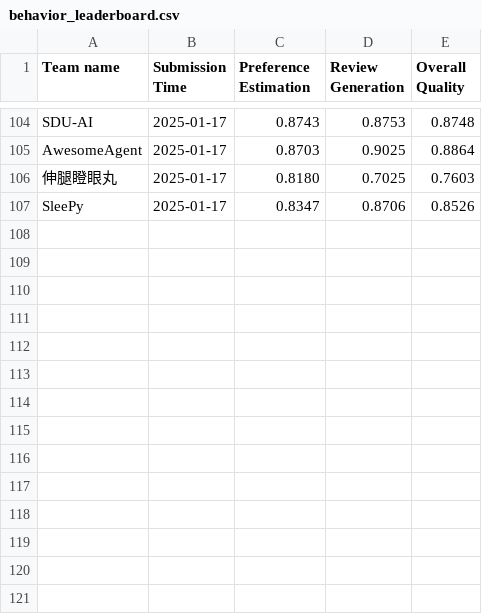
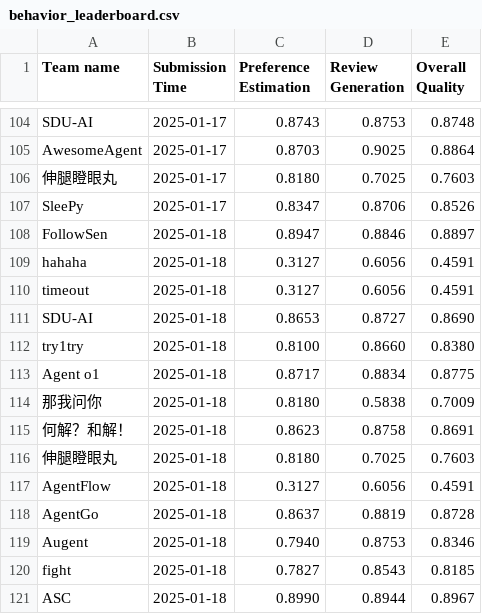
Before and after one commit to yeon-ee/AgentSocietyChallenge, a CSV file: docs/assets/data/behavior_leaderboard.csv, drawn as a sheet; only a part is shown, gaps mark what is left out; the diff names each change by its address in the sheet, - before the commit and + after, or states it on an @@ line.

```diff
--- a/docs/assets/data/behavior_leaderboard.csv
+++ b/docs/assets/data/behavior_leaderboard.csv
+row 108: FollowSen | 2025-01-18 | 0.8947 | 0.8846 | 0.8897
+row 109: hahaha | 2025-01-18 | 0.3127 | 0.6056 | 0.4591
+row 110: timeout | 2025-01-18 | 0.3127 | 0.6056 | 0.4591
+row 111: SDU-AI | 2025-01-18 | 0.8653 | 0.8727 | 0.8690
+row 112: try1try | 2025-01-18 | 0.8100 | 0.8660 | 0.8380
+row 113: Agent o1 | 2025-01-18 | 0.8717 | 0.8834 | 0.8775
+row 114: 那我问你 | 2025-01-18 | 0.8180 | 0.5838 | 0.7009
+row 115: 何解？和解！ | 2025-01-18 | 0.8623 | 0.8758 | 0.8691
+row 116: 伸腿瞪眼丸 | 2025-01-18 | 0.8180 | 0.7025 | 0.7603
+row 117: AgentFlow | 2025-01-18 | 0.3127 | 0.6056 | 0.4591
+row 118: AgentGo | 2025-01-18 | 0.8637 | 0.8819 | 0.8728
+row 119: Augent | 2025-01-18 | 0.7940 | 0.8753 | 0.8346
+row 120: fight | 2025-01-18 | 0.7827 | 0.8543 | 0.8185
+row 121: ASC | 2025-01-18 | 0.8990 | 0.8944 | 0.8967
```
Also changed, not shown: docs/assets/data/recommendation_leaderboard.csv.
